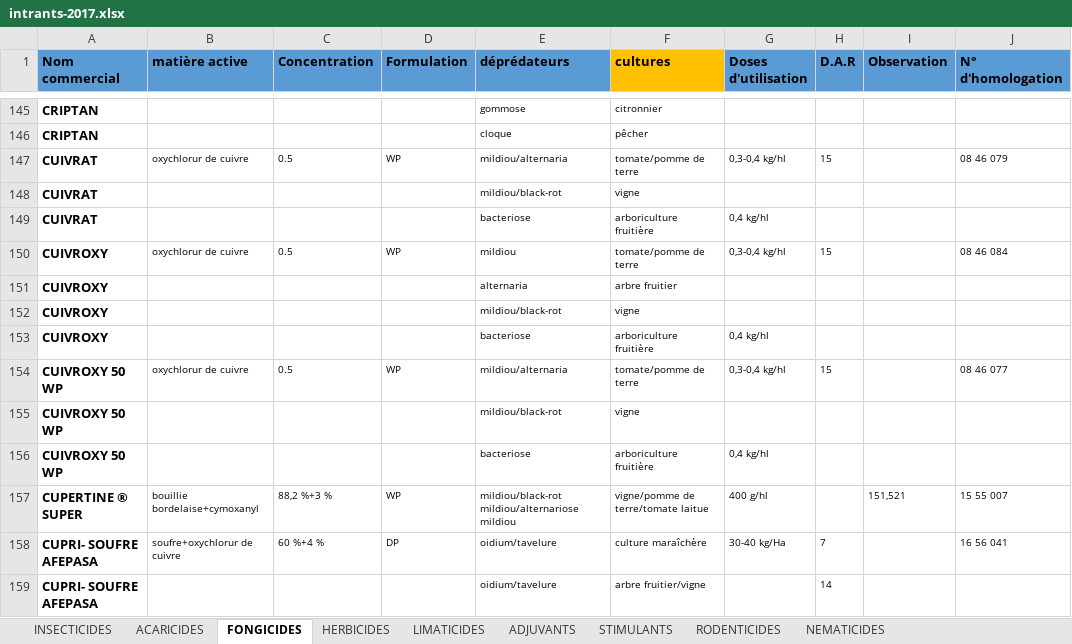
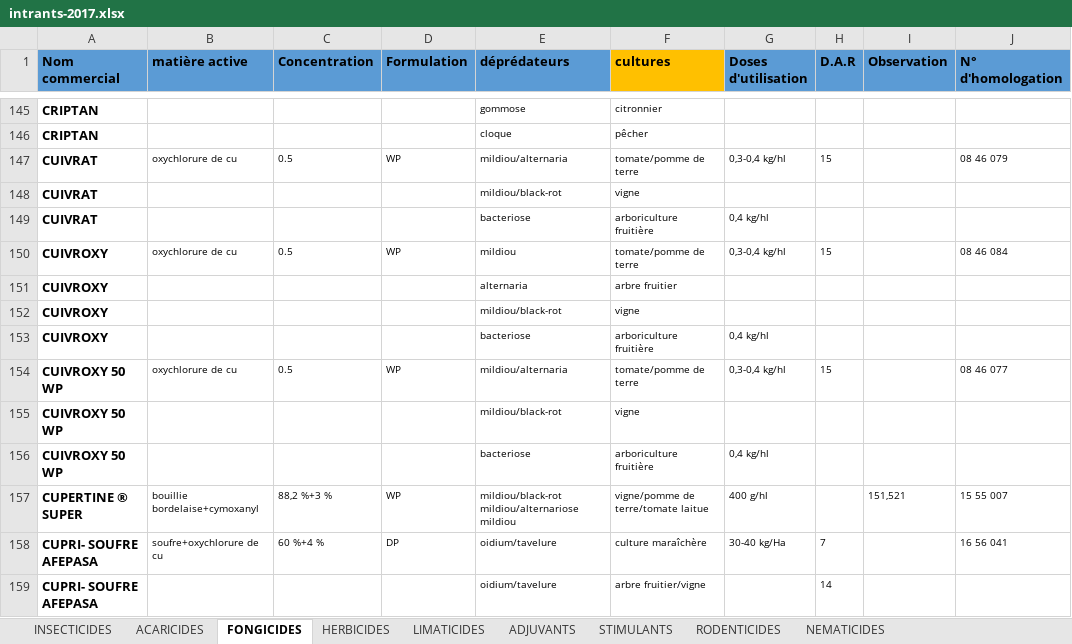
Before and after one commit to kazi94/i-farm, an Excel workbook: storage/app/intrants-2017.xlsx, sheet FONGICIDES, drawn as a sheet; only a part is shown, gaps mark what is left out; values as stored, in another font and other column widths than the file's, no borders; charts and pictures not drawn; the diff covers the shown part only; the diff names each change by its address in the sheet, - before the commit and + after, or states it on an @@ line.

```diff
--- a/storage/app/intrants-2017.xlsx (sheet FONGICIDES)
+++ b/storage/app/intrants-2017.xlsx (sheet FONGICIDES)
-B147 (matière active): oxychlorur de cuivre
+B147 (matière active): oxychlorure de cu
-B150 (matière active): oxychlorur de cuivre
+B150 (matière active): oxychlorure de cu
-B154 (matière active): oxychlorur de cuivre
+B154 (matière active): oxychlorure de cu
-B158 (matière active): soufre+oxychlorur de cuivre
+B158 (matière active): soufre+oxychlorure de cu
```
Also changed, not shown: 56 edited cells elsewhere in this sheet, sheet REGULATEURS DE CROISSANCES, sheet INSECTICIDES, sheet ACARICIDES, sheet HERBICIDES, sheet ADJUVANTS, other sheet tabs, storage/app/intrants-2022.xlsx, 11 other files.
